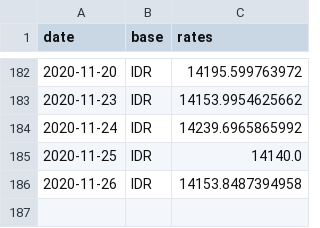
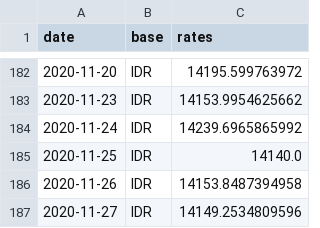
Before and after one commit to filiptronicek/euro-currency, a CSV file: data/IDR/rate.csv, drawn as a sheet; only a part is shown, gaps mark what is left out.

```diff
--- a/data/IDR/rate.csv
+++ b/data/IDR/rate.csv
@@ -186 +186,2 @@ date, base, rates
 2020-11-26,IDR,14153.8487394958
+2020-11-27,IDR,14149.2534809596
```
Also changed, not shown: data/CZK/rate.csv, data/HUF/rate.csv, 30 other files.
